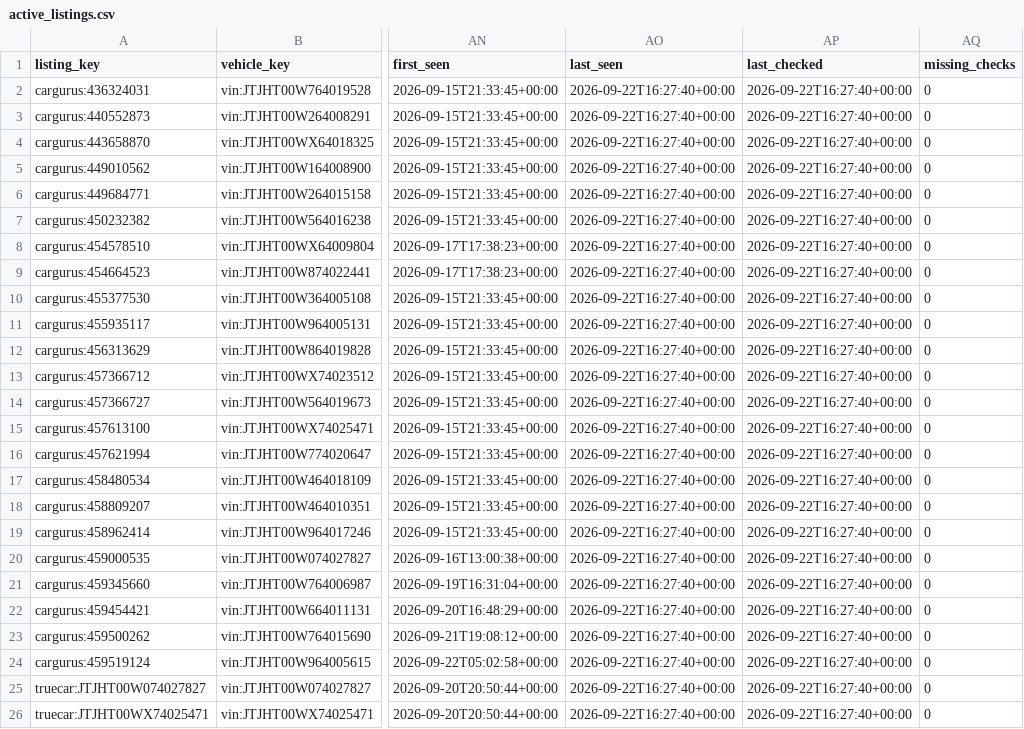
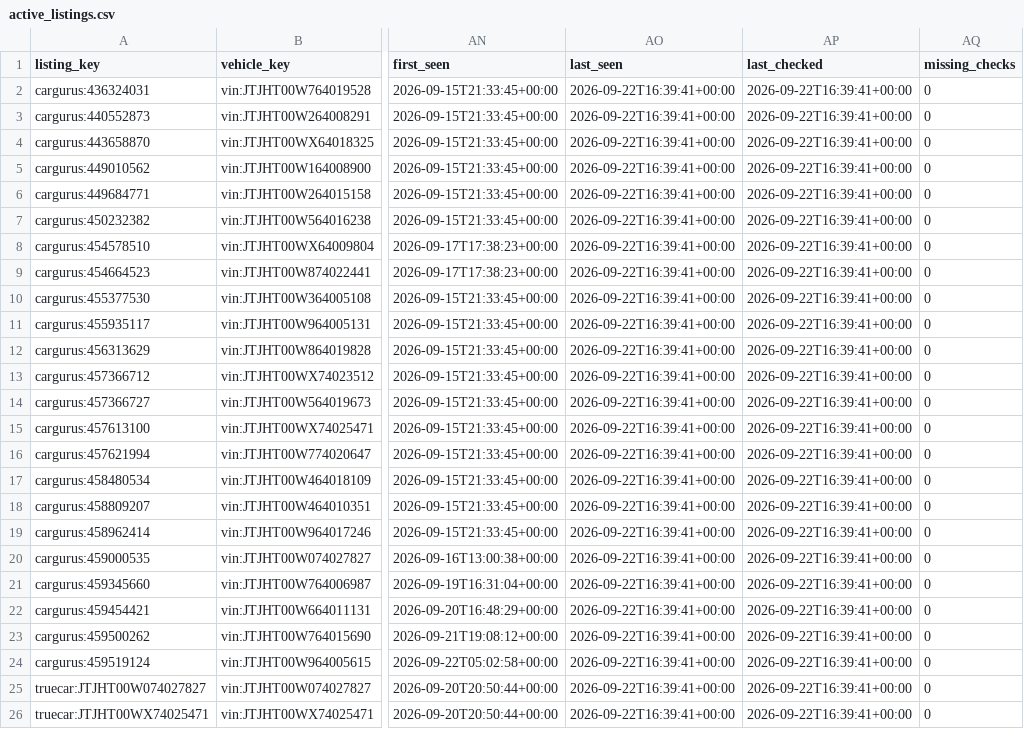
Before and after one commit to SHill1289/Cruiser-scout, a CSV file: data/active_listings.csv, drawn as a sheet; only a part is shown, gaps mark what is left out; the diff names each change by its address in the sheet, - before the commit and + after, or states it on an @@ line.

```diff
--- a/data/active_listings.csv
+++ b/data/active_listings.csv
-AO2:AO26 (last_seen): 2026-09-22T16:27:40+00:00
+AO2:AO26 (last_seen): 2026-09-22T16:39:41+00:00
-AP2:AP26 (last_checked): 2026-09-22T16:27:40+00:00
+AP2:AP26 (last_checked): 2026-09-22T16:39:41+00:00
```
Also changed, not shown: data/listings.csv, data/lx470_master.csv, 7 other files.
